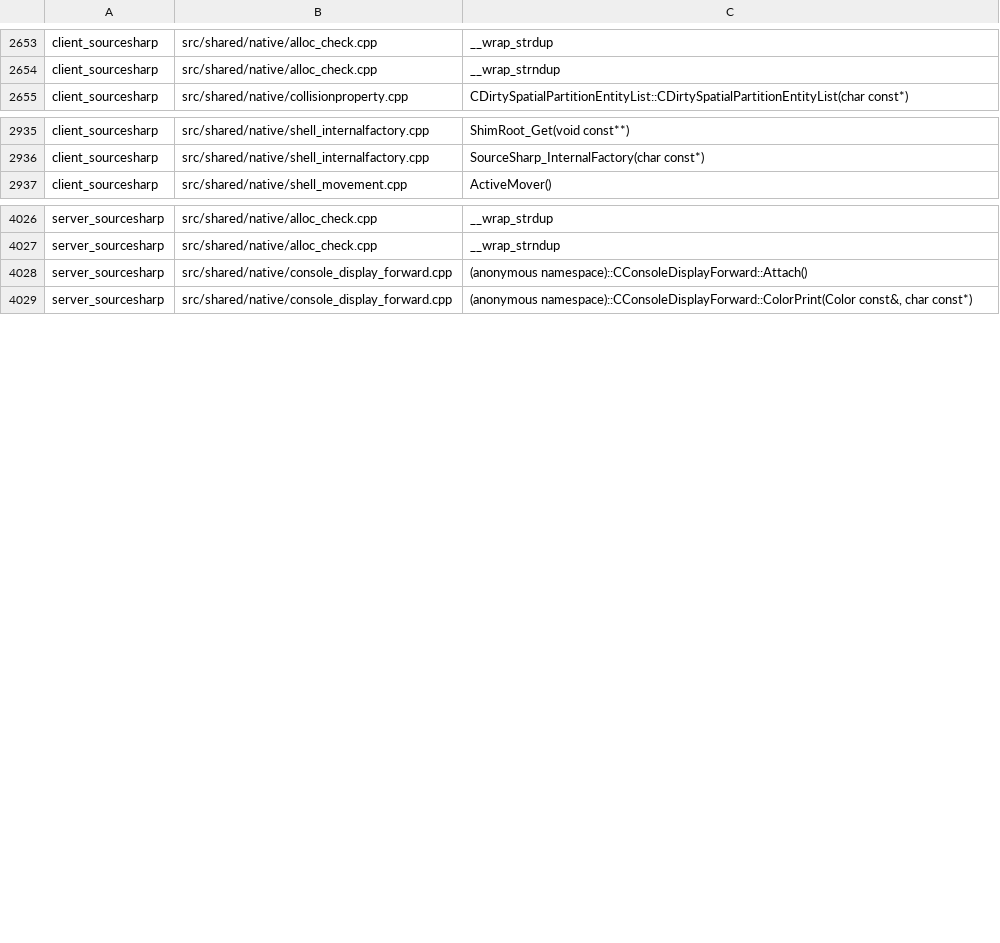
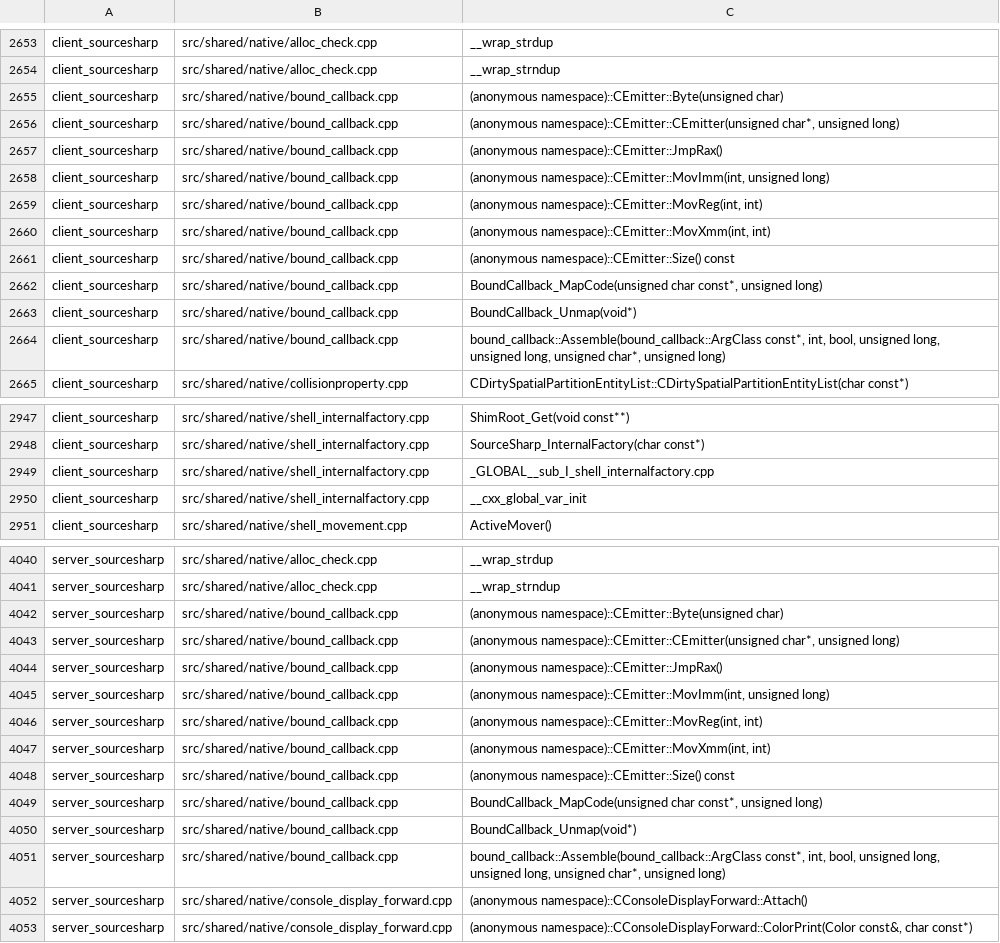
Before and after one commit to muflub/source-sdk-sharp, a TSV file: docs/native-symbols.tsv, drawn as a sheet; only a part is shown, gaps mark what is left out; the diff covers the shown part only; the diff names each change by its address in the sheet, - before the commit and + after, or states it on an @@ line.

```diff
--- a/docs/native-symbols.tsv
+++ b/docs/native-symbols.tsv
+row 2655: client_sourcesharp | src/shared/native/bound_callback.cpp | (anonymous namespace)::CEmitter::Byte(unsigned char)
+row 2656: client_sourcesharp | src/shared/native/bound_callback.cpp | (anonymous namespace)::CEmitter::CEmitter(unsigned char*, unsigned long)
+row 2657: client_sourcesharp | src/shared/native/bound_callback.cpp | (anonymous namespace)::CEmitter::JmpRax()
+row 2658: client_sourcesharp | src/shared/native/bound_callback.cpp | (anonymous namespace)::CEmitter::MovImm(int, unsigned long)
+row 2659: client_sourcesharp | src/shared/native/bound_callback.cpp | (anonymous namespace)::CEmitter::MovReg(int, int)
+row 2660: client_sourcesharp | src/shared/native/bound_callback.cpp | (anonymous namespace)::CEmitter::MovXmm(int, int)
+row 2661: client_sourcesharp | src/shared/native/bound_callback.cpp | (anonymous namespace)::CEmitter::Size() const
+row 2662: client_sourcesharp | src/shared/native/bound_callback.cpp | BoundCallback_MapCode(unsigned char const*, unsigned long)
+row 2663: client_sourcesharp | src/shared/native/bound_callback.cpp | BoundCallback_Unmap(void*)
+row 2664: client_sourcesharp | src/shared/native/bound_callback.cpp | bound_callback::Assemble(bound_callback::ArgClass const*, int, bool, unsigned long, unsigned long, unsigned char*, unsigned long)
+row 2949: client_sourcesharp | src/shared/native/shell_internalfactory.cpp | _GLOBAL__sub_I_shell_internalfactory.cpp
+row 2950: client_sourcesharp | src/shared/native/shell_internalfactory.cpp | __cxx_global_var_init
+row 4042: server_sourcesharp | src/shared/native/bound_callback.cpp | (anonymous namespace)::CEmitter::Byte(unsigned char)
+row 4043: server_sourcesharp | src/shared/native/bound_callback.cpp | (anonymous namespace)::CEmitter::CEmitter(unsigned char*, unsigned long)
+row 4044: server_sourcesharp | src/shared/native/bound_callback.cpp | (anonymous namespace)::CEmitter::JmpRax()
+row 4045: server_sourcesharp | src/shared/native/bound_callback.cpp | (anonymous namespace)::CEmitter::MovImm(int, unsigned long)
+row 4046: server_sourcesharp | src/shared/native/bound_callback.cpp | (anonymous namespace)::CEmitter::MovReg(int, int)
+row 4047: server_sourcesharp | src/shared/native/bound_callback.cpp | (anonymous namespace)::CEmitter::MovXmm(int, int)
+row 4048: server_sourcesharp | src/shared/native/bound_callback.cpp | (anonymous namespace)::CEmitter::Size() const
+row 4049: server_sourcesharp | src/shared/native/bound_callback.cpp | BoundCallback_MapCode(unsigned char const*, unsigned long)
+row 4050: server_sourcesharp | src/shared/native/bound_callback.cpp | BoundCallback_Unmap(void*)
+row 4051: server_sourcesharp | src/shared/native/bound_callback.cpp | bound_callback::Assemble(bound_callback::ArgClass const*, int, bool, unsigned long, unsigned long, unsigned char*, unsigned long)
```
Also changed, not shown: 14 added rows, 15 removed rows and 33 edited cells elsewhere in this file, docs/globals-client-ledger.tsv, docs/globals-client-ratchet.tsv, 51 other files.
